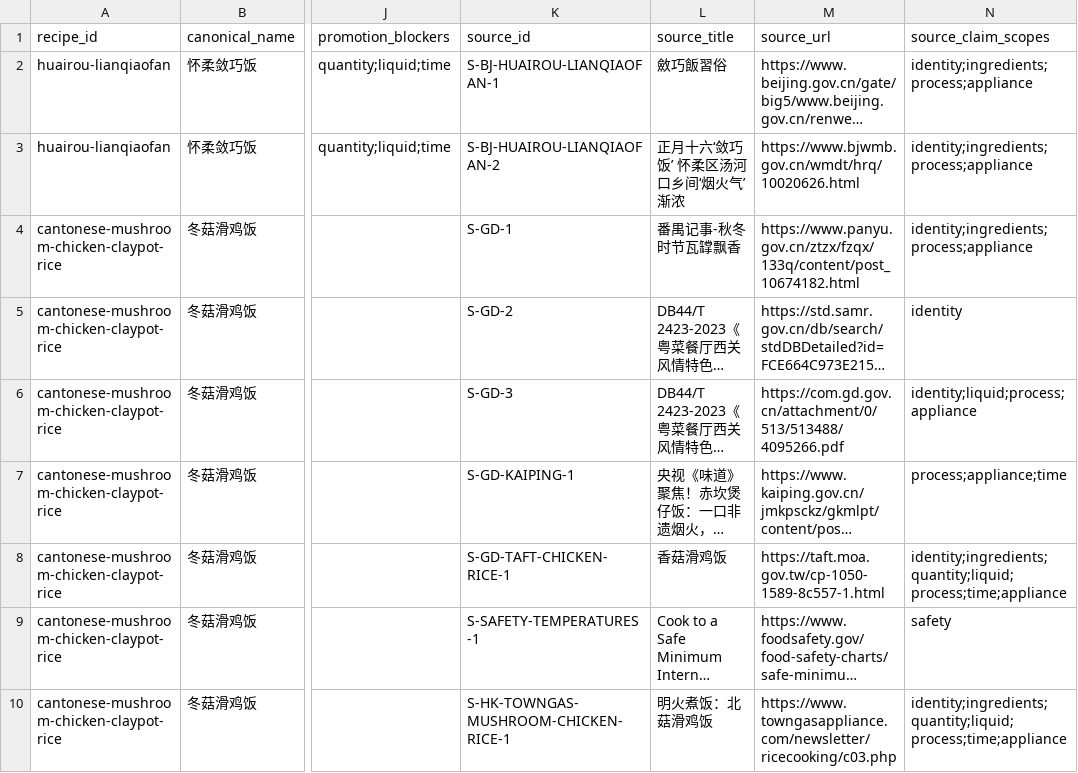
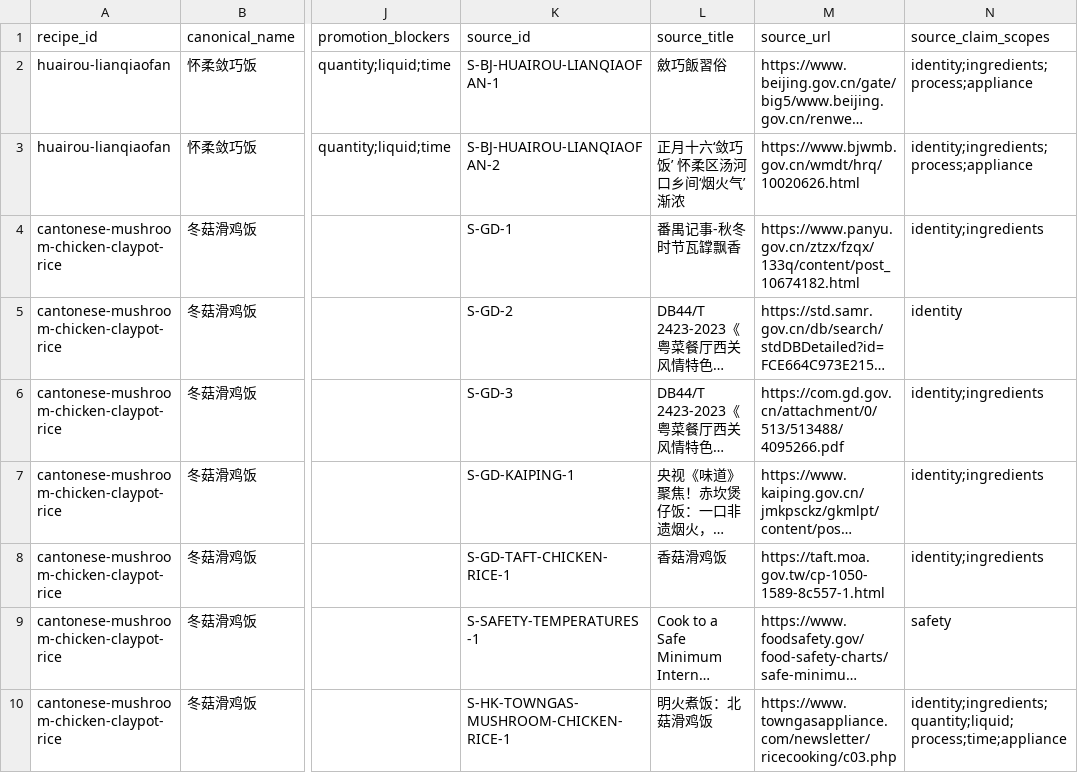
Before and after one commit to liuyuxin01210725-debug/yiguochu, a CSV file: docs/source-backed-one-pot-recipes.csv, drawn as a sheet; only a part is shown, gaps mark what is left out; long unchanged cells end in …; the diff covers the shown part only; the diff names each change by its address in the sheet, - before the commit and + after, or states it on an @@ line.

```diff
--- a/docs/source-backed-one-pot-recipes.csv
+++ b/docs/source-backed-one-pot-recipes.csv
-N4 (source_claim_scopes): identity;ingredients;process;appliance
+N4 (source_claim_scopes): identity;ingredients
-N6 (source_claim_scopes): identity;liquid;process;appliance
+N6 (source_claim_scopes): identity;ingredients
-N7 (source_claim_scopes): process;appliance;time
+N7 (source_claim_scopes): identity;ingredients
-N8 (source_claim_scopes): identity;ingredients;quantity;liquid;process;time;appliance
+N8 (source_claim_scopes): identity;ingredients
```
Also changed, not shown: 5 edited cells elsewhere in this file, 6 other files.
